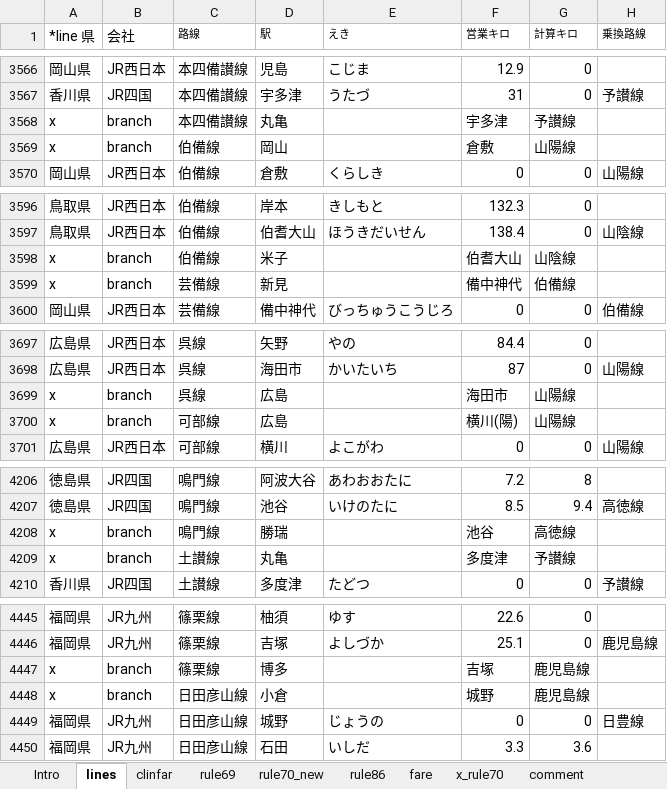
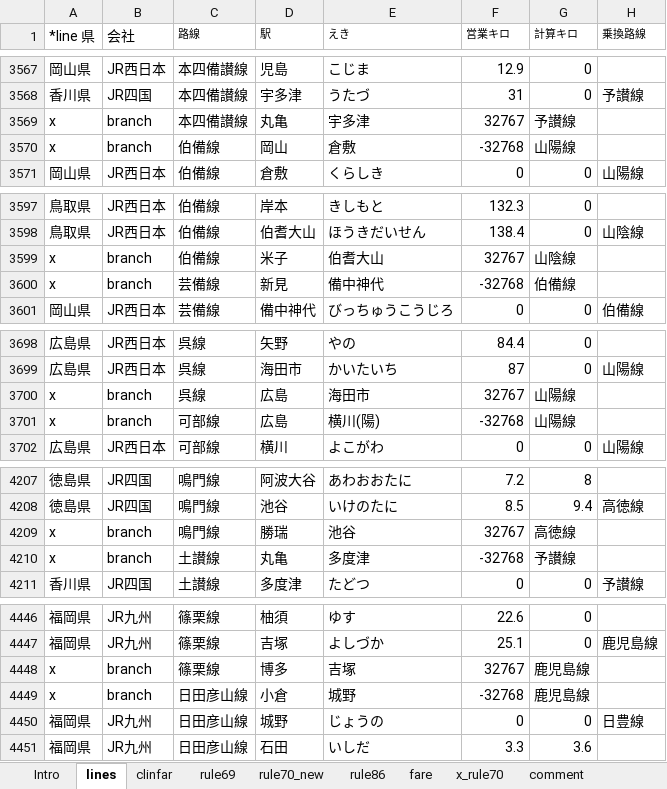
Before and after one commit to farert/farert, an Excel workbook: db/jrdb.xlsx, sheet lines, drawn as a sheet; only a part is shown, gaps mark what is left out; values as stored, in another font and other column widths than the file's, no borders; addresses are those after the commit; the diff covers the shown part only; the diff names each change by its address in the sheet, - before the commit and + after, or states it on an @@ line.

```diff
--- a/db/jrdb.xlsx (sheet lines)
+++ b/db/jrdb.xlsx (sheet lines)
-E3569 (えき): (empty)
+E3569 (えき): 宇多津
-F3569 (営業キロ): 宇多津
+F3569 (営業キロ): 32767
-E3570 (えき): (empty)
+E3570 (えき): 倉敷
-F3570 (営業キロ): 倉敷
+F3570 (営業キロ): -32768
-E3599 (えき): (empty)
+E3599 (えき): 伯耆大山
-F3599 (営業キロ): 伯耆大山
+F3599 (営業キロ): 32767
-E3600 (えき): (empty)
+E3600 (えき): 備中神代
-F3600 (営業キロ): 備中神代
+F3600 (営業キロ): -32768
-E3700 (えき): (empty)
+E3700 (えき): 海田市
-F3700 (営業キロ): 海田市
+F3700 (営業キロ): 32767
-E3701 (えき): (empty)
+E3701 (えき): 横川(陽)
-F3701 (営業キロ): 横川(陽)
+F3701 (営業キロ): -32768
-E4209 (えき): (empty)
+E4209 (えき): 池谷
-F4209 (営業キロ): 池谷
+F4209 (営業キロ): 32767
-E4210 (えき): (empty)
+E4210 (えき): 多度津
-F4210 (営業キロ): 多度津
+F4210 (営業キロ): -32768
-E4448 (えき): (empty)
+E4448 (えき): 吉塚
-F4448 (営業キロ): 吉塚
+F4448 (営業キロ): 32767
-E4449 (えき): (empty)
+E4449 (えき): 城野
-F4449 (営業キロ): 城野
+F4449 (営業キロ): -32768
```
Also changed, not shown: 2 added rows and 126 edited cells elsewhere in this sheet, formulas that keep their value, 25 other files.
